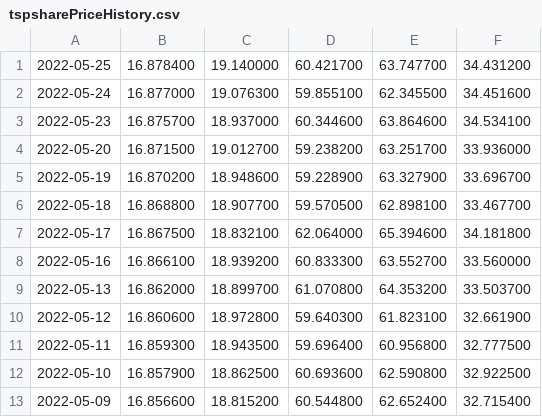
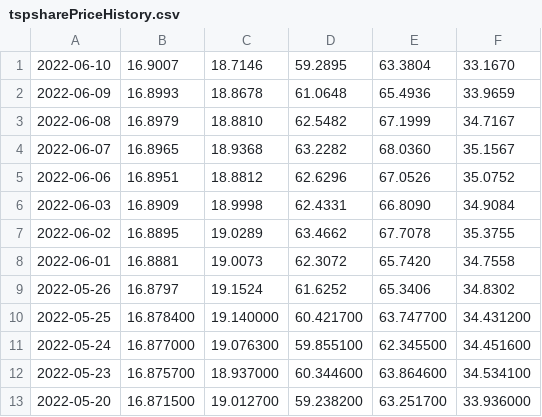
Before and after one commit to mckelvym/tsp_prices, a CSV file: tspsharePriceHistory.csv, drawn as a sheet; only a part is shown; the shorter side is filled out with more unchanged rows; the diff names each change by its address in the sheet, - before the commit and + after, or states it on an @@ line.

Commit message:
2022-05-26 through 2022-06-10

```diff
--- a/tspsharePriceHistory.csv
+++ b/tspsharePriceHistory.csv
+row 1: 2022-06-10 | 16.9007 | 18.7146 | 59.2895 | 63.3804 | 33.1670
+row 2: 2022-06-09 | 16.8993 | 18.8678 | 61.0648 | 65.4936 | 33.9659
+row 3: 2022-06-08 | 16.8979 | 18.8810 | 62.5482 | 67.1999 | 34.7167
+row 4: 2022-06-07 | 16.8965 | 18.9368 | 63.2282 | 68.0360 | 35.1567
+row 5: 2022-06-06 | 16.8951 | 18.8812 | 62.6296 | 67.0526 | 35.0752
+row 6: 2022-06-03 | 16.8909 | 18.9998 | 62.4331 | 66.8090 | 34.9084
+row 7: 2022-06-02 | 16.8895 | 19.0289 | 63.4662 | 67.7078 | 35.3755
+row 8: 2022-06-01 | 16.8881 | 19.0073 | 62.3072 | 65.7420 | 34.7558
+row 9: 2022-05-26 | 16.8797 | 19.1524 | 61.6252 | 65.3406 | 34.8302
```
